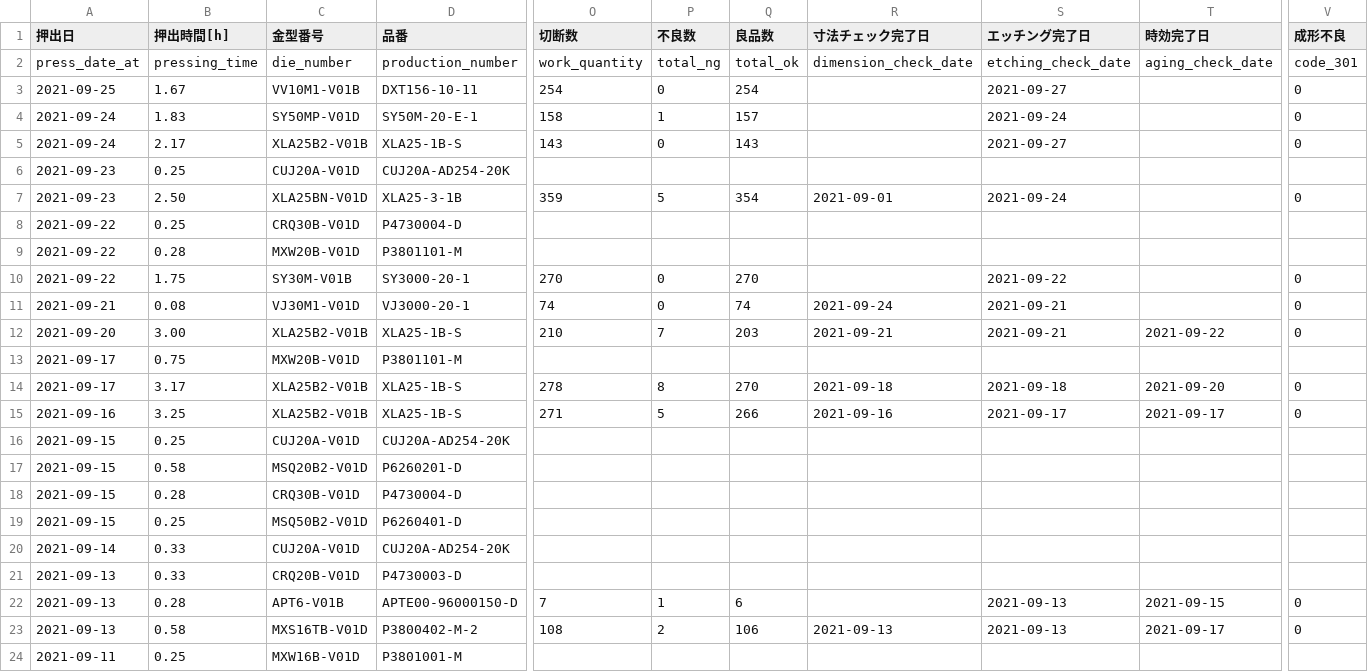
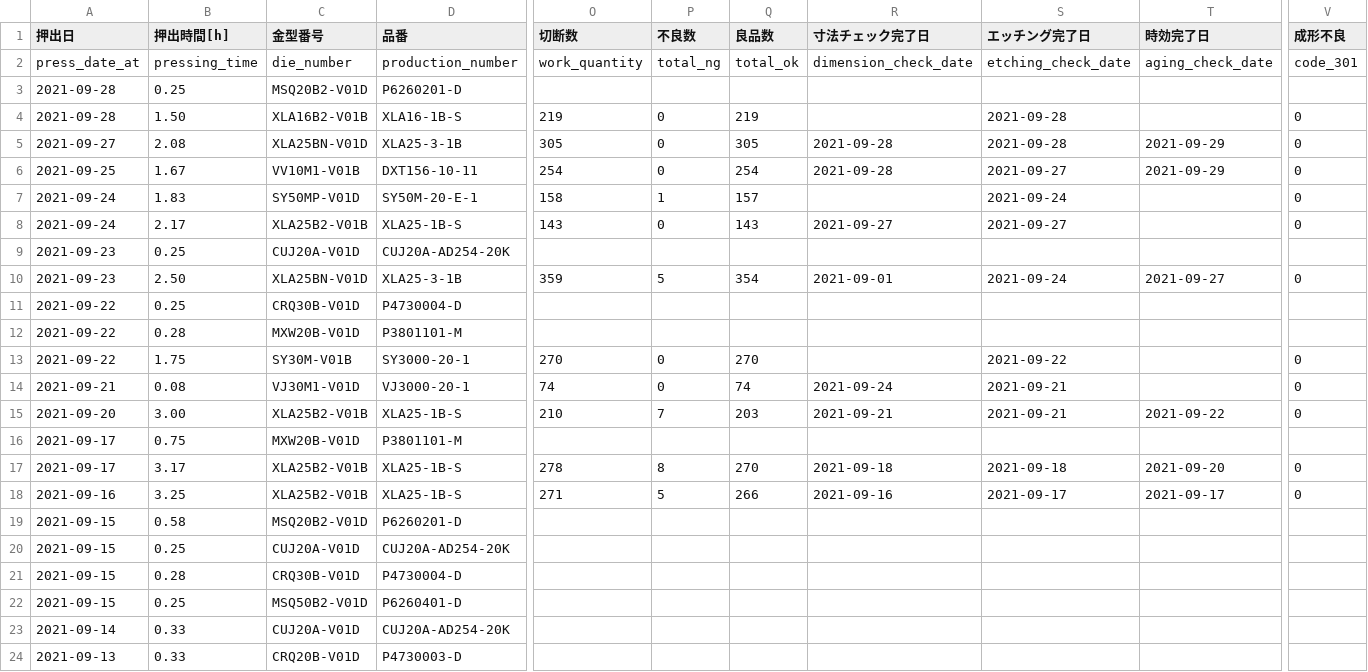
Before and after one commit to MVC0712/exd11, a CSV file: download/quality-summmary_table__download.csv, drawn as a sheet; only a part is shown, gaps mark what is left out; the shorter side is filled out with more unchanged rows; addresses are those after the commit; rows hold the shown columns only; the diff names each change by its address in the sheet, - before the commit and + after, or states it on an @@ line.

```diff
--- a/download/quality-summmary_table__download.csv
+++ b/download/quality-summmary_table__download.csv
+row 3: 2021-09-28 | 0.25 | MSQ20B2-V01D | P6260201-D
+row 4: 2021-09-28 | 1.50 | XLA16B2-V01B | XLA16-1B-S | 219 | 0 | 219 |  | 2021-09-28 |  | 0
+row 5: 2021-09-27 | 2.08 | XLA25BN-V01D | XLA25-3-1B | 305 | 0 | 305 | 2021-09-28 | 2021-09-28 | 2021-09-29 | 0
-R6 (寸法チェック完了日): (empty)
+R6 (寸法チェック完了日): 2021-09-28
-T6 (時効完了日): (empty)
+T6 (時効完了日): 2021-09-29
-R8 (寸法チェック完了日): (empty)
+R8 (寸法チェック完了日): 2021-09-27
-T10 (時効完了日): (empty)
+T10 (時効完了日): 2021-09-27
@@ row 17 moved to row 19: 2021-09-15 @@
```
Also changed, not shown: 3 other files.
